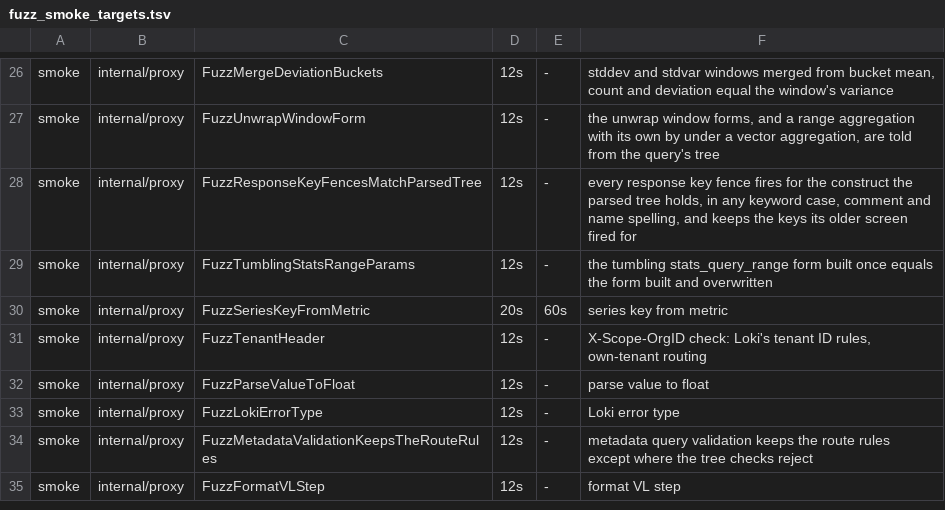
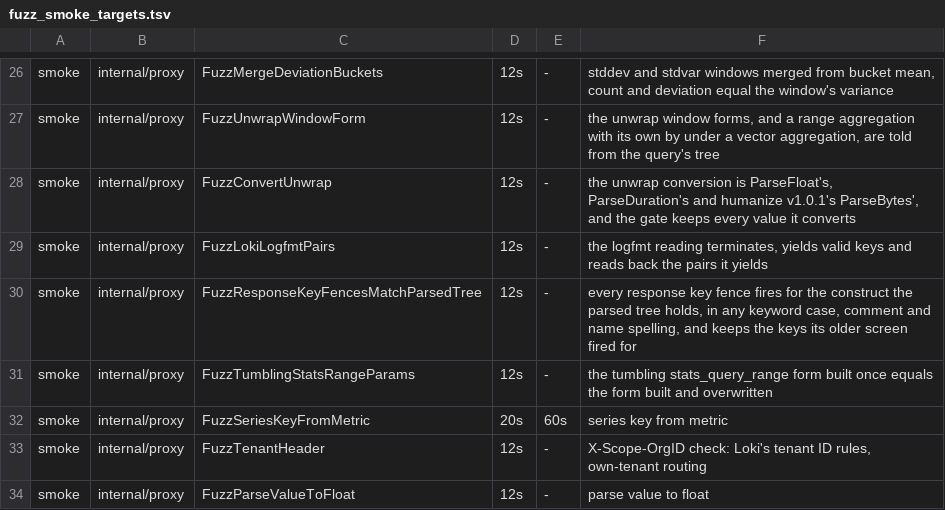
Before and after one commit to ReliablyObserve/loki-vl-proxy, a TSV file: scripts/ci/fuzz_smoke_targets.tsv, drawn as a sheet; only a part is shown, gaps mark what is left out; the shorter side is filled out with more unchanged rows; the diff names each change by its address in the sheet, - before the commit and + after, or states it on an @@ line.

Commit message:
refactor(proxy): rewrite the unwrap conversion, parsers, bucket merge and conversion-error check from recorded Loki answers (#1595)
* refactor(proxy): rewrite the unwrap conversion, parsers, bucket merge and conversion-error check from recorded answers

* test(proxy): hold the unwrap rewrite to recorded Loki answers, fuzz its conversion and logfmt reading

* fix(proxy): the conversion error names the series a label_format writes; fewer allocations on the unwrap paths

* docs(changelog): keep the unwrap entries under Unreleased after the merge

* docs: count the recorded conversion-error shapes

* perf(proxy): one scan for the clean answer's flag and a tighter logfmt scan; write defaults on the check's pass-through

* fix(proxy): the conversion check's pass-through sets the answer defaults on the outgoing header; one-test ASCII key check

* docs(conformance): register the label_format series of the conversion error

* fix(proxy): the conversion check decides on every operand's hits and before a response cache keeps an answer

A rejected unwrap value fails a binary operation whichever operand reads it,
as Loki does (recorded with Loki's engine). The check decides again on the
hits each later operand records while nothing of the answer went out, the
response cache asks the check before it keeps an answer (an operand's
included), the recent-error key is the query as it arrived, and a checked
answer over the body-size limit answers the limit error.

* test(conformance): record the route digests with the two new unwrap case queries

* fix(proxy): the conversion check looks a hit up once and stops the request's reads once Loki's error is sent

An operand that reads the same rows as an earlier one does not repeat its
lookups, and a later operand's read is not sent once the answer is Loki's
error. The parity README counts the two new repository cases.

* docs(changelog): the conversion check's lookups and reads after Loki's error

* perf(proxy): the deviation merge tells a non-finite bucket with one sum, no branch per bucket

---------

Co-authored-by: szibis <szibis@users.noreply.github.com>

```diff
--- a/scripts/ci/fuzz_smoke_targets.tsv
+++ b/scripts/ci/fuzz_smoke_targets.tsv
+row 28: smoke | internal/proxy | FuzzConvertUnwrap | 12s | - | the unwrap conversion is ParseFloat's, ParseDuration's and humanize v1.0.1's ParseBytes', and the gate keeps every value it converts
+row 29: smoke | internal/proxy | FuzzLokiLogfmtPairs | 12s | - | the logfmt reading terminates, yields valid keys and reads back the pairs it yields
```
Also changed, not shown: 33 other files.
